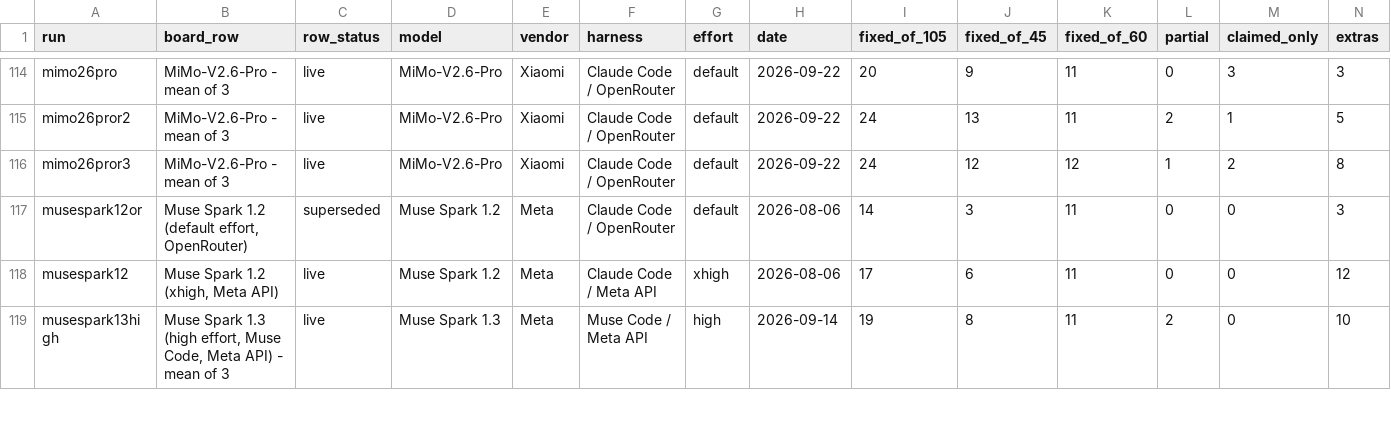
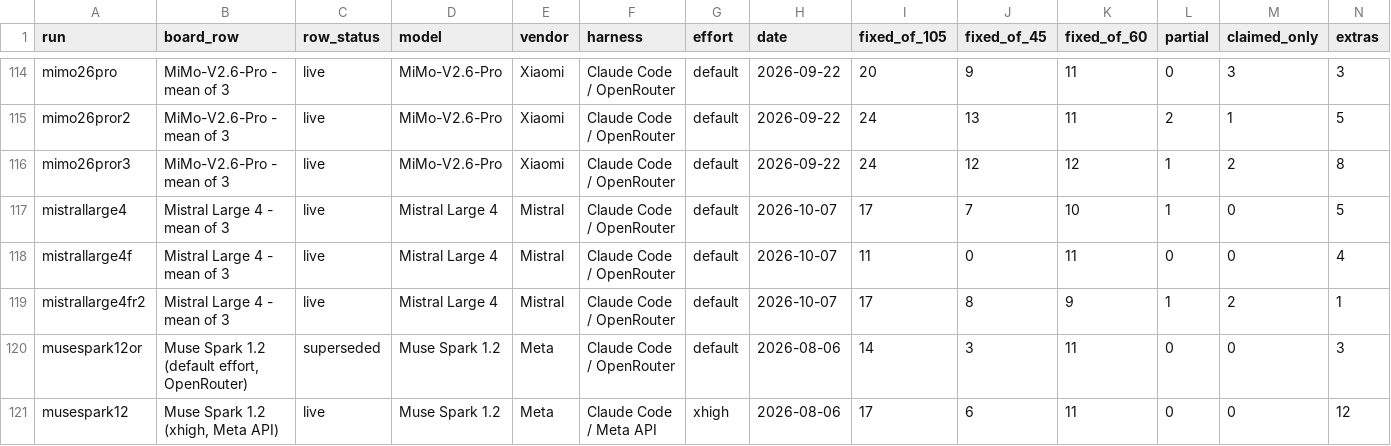
Before and after one commit to phuryn/bug-hunt-bench, a CSV file: results/runs.csv, drawn as a sheet; only a part is shown, gaps mark what is left out; the shorter side is filled out with more unchanged rows; rows hold the shown columns only; the diff names each change by its address in the sheet, - before the commit and + after, or states it on an @@ line.

Commit message:
bug hunt bench: Mistral Large 4 - mean of 3 (15/105)

```diff
--- a/results/runs.csv
+++ b/results/runs.csv
+row 117: mistrallarge4 | Mistral Large 4 - mean of 3 | live | Mistral Large 4 | Mistral | Claude Code / OpenRouter | default | 2026-10-07 | 17 | 7 | 10 | 1 | 0 | 5
+row 118: mistrallarge4f | Mistral Large 4 - mean of 3 | live | Mistral Large 4 | Mistral | Claude Code / OpenRouter | default | 2026-10-07 | 11 | 0 | 11 | 0 | 0 | 4
+row 119: mistrallarge4fr2 | Mistral Large 4 - mean of 3 | live | Mistral Large 4 | Mistral | Claude Code / OpenRouter | default | 2026-10-07 | 17 | 8 | 9 | 1 | 2 | 1
```
Also changed, not shown: results/combined-scoreboard.csv, results/coverage.csv, 17 other files.
